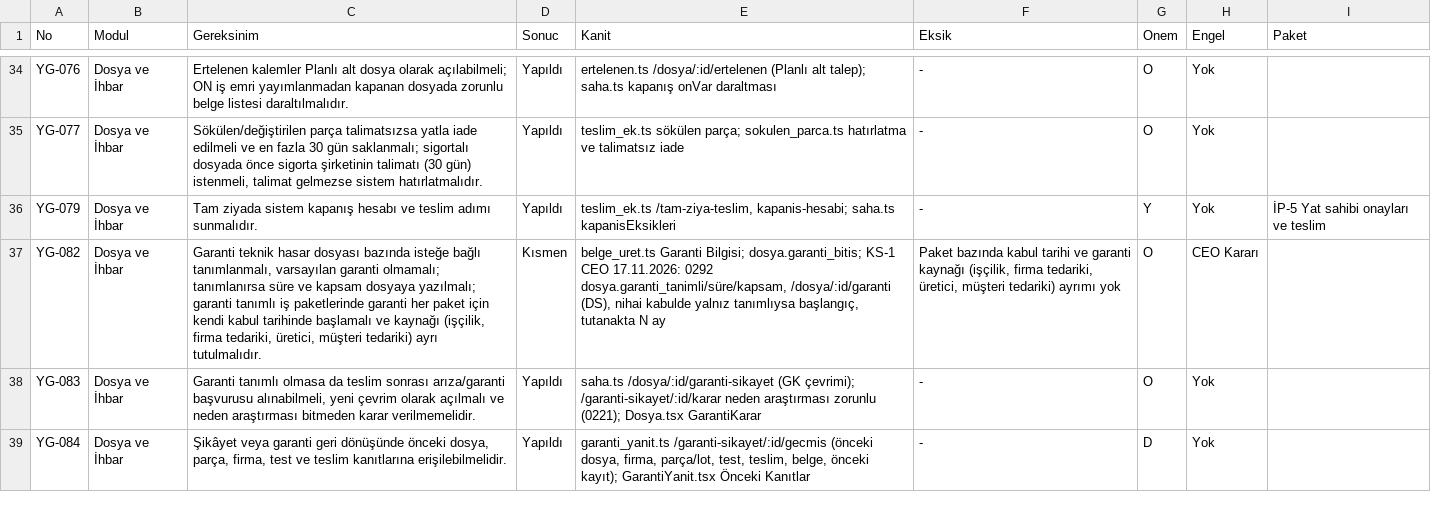
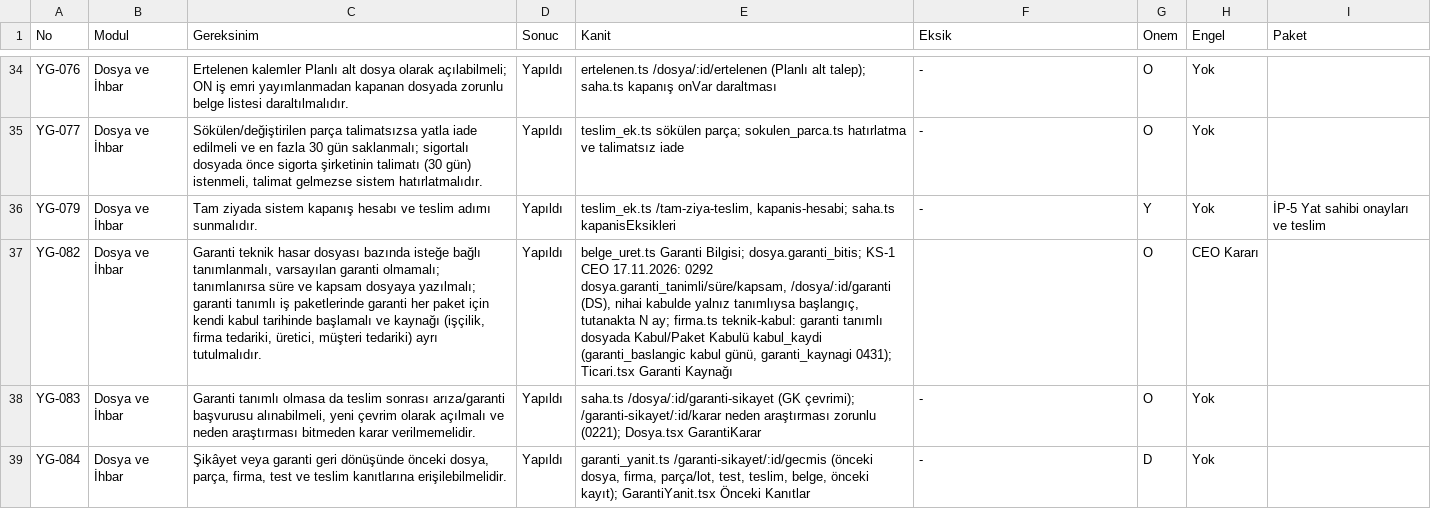
Before and after one commit to uakpinar722/YATONET360, a TSV file: KALAN_IS.tsv, drawn as a sheet; only a part is shown, gaps mark what is left out; the diff covers the shown part only; the diff names each change by its address in the sheet, - before the commit and + after, or states it on an @@ line.

```diff
--- a/KALAN_IS.tsv
+++ b/KALAN_IS.tsv
-D37 (Sonuc): Kısmen
+D37 (Sonuc): Yapıldı
-E37 (Kanit): …tutanakta N ay
+E37 (Kanit): …tutanakta N ay; firma.ts teknik-kabul: garanti tanımlı dosyada Kabul/Paket Kabulü kabul_kaydi (garanti_baslangic kabul günü, garanti_kaynagi 0431); Ticari.tsx Garanti Kaynağı
-F37 (Eksik): Paket bazında kabul tarihi ve garanti kaynağı (işçilik, firma tedariki, üretici, müşteri tedariki) ayrımı yok
+F37 (Eksik): (empty)
```
Also changed, not shown: 5 edited cells elsewhere in this file, 8 other files.
